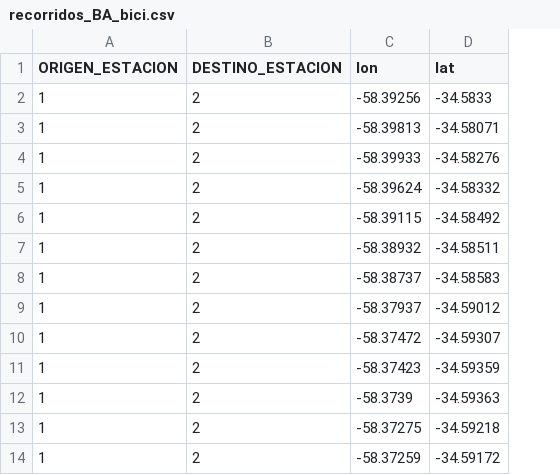
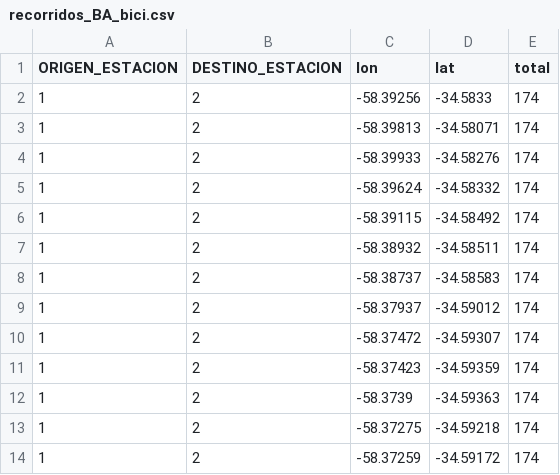
Before and after one commit to bitsandbricks/bitsandbricks.github.io, a CSV file: data/recorridos_BA_bici.csv, drawn as a sheet; only a part is shown; the diff names each change by its address in the sheet, - before the commit and + after, or states it on an @@ line.

Commit message:
Blog update

```diff
--- a/data/recorridos_BA_bici.csv
+++ b/data/recorridos_BA_bici.csv
+column E (total), rows 2-14: all 174
```
